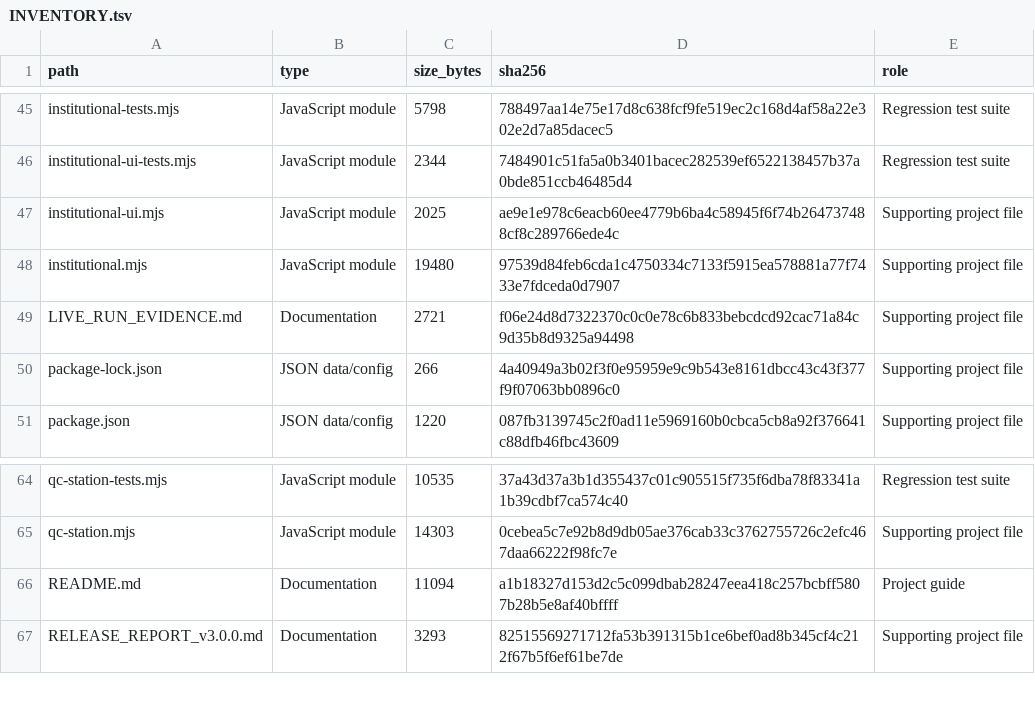
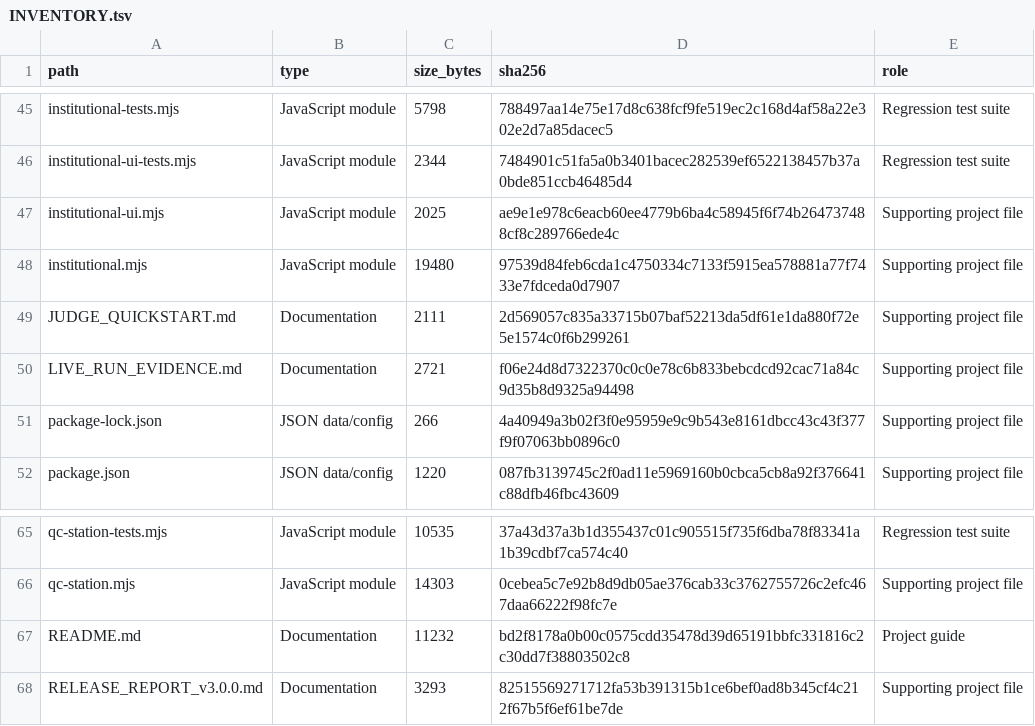
Before and after one commit to omniverseatmos-netizen/omni-ledger-amd, a TSV file: INVENTORY.tsv, drawn as a sheet; only a part is shown, gaps mark what is left out.

Commit message:
Add judge quickstart and clarify post-submission verification

```diff
--- a/INVENTORY.tsv
+++ b/INVENTORY.tsv
@@ -48,2 +48,3 @@ institutional-ui.mjs	JavaScript module	2025	ae9e1e978c6eacb60ee4779b6ba4c58945f6
 institutional.mjs	JavaScript module	19480	97539d84feb6cda1c4750334c7133f5915ea578881a77f7433e7fdceda0d7907	Supporting project file
+JUDGE_QUICKSTART.md	Documentation	2111	2d569057c835a33715b07baf52213da5df61e1da880f72e5e1574c0f6b299261	Supporting project file
 LIVE_RUN_EVIDENCE.md	Documentation	2721	f06e24d8d7322370c0c0e78c6b833bebcdcd92cac71a84c9d35b8d9325a94498	Supporting project file
@@ -65,3 +66,3 @@ qc-station-tests.mjs	JavaScript module	10535	37a43d37a3b1d355437c01c905515f735f6
 qc-station.mjs	JavaScript module	14303	0cebea5c7e92b8d9db05ae376cab33c3762755726c2efc467daa66222f98fc7e	Supporting project file
-README.md	Documentation	11094	a1b18327d153d2c5c099dbab28247eea418c257bcbff5807b28b5e8af40bffff	Project guide
+README.md	Documentation	11232	bd2f8178a0b00c0575cdd35478d39d65191bbfc331816c2c30dd7f38803502c8	Project guide
 RELEASE_REPORT_v3.0.0.md	Documentation	3293	82515569271712fa53b391315b1ce6bef0ad8b345cf4c212f67b5f6ef61be7de	Supporting project file
```
Also changed, not shown: 3 other files.
